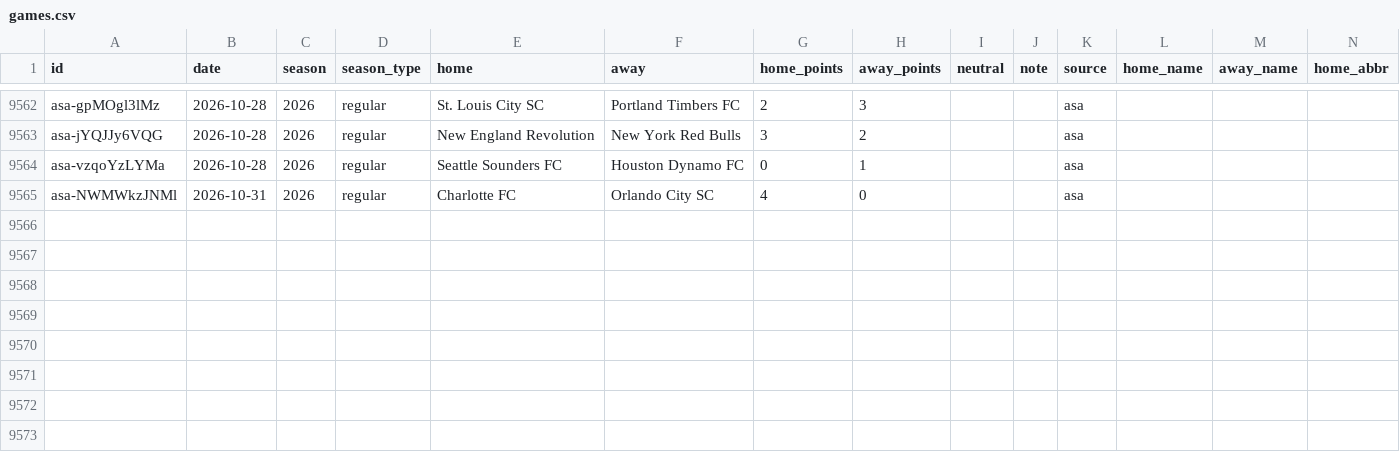
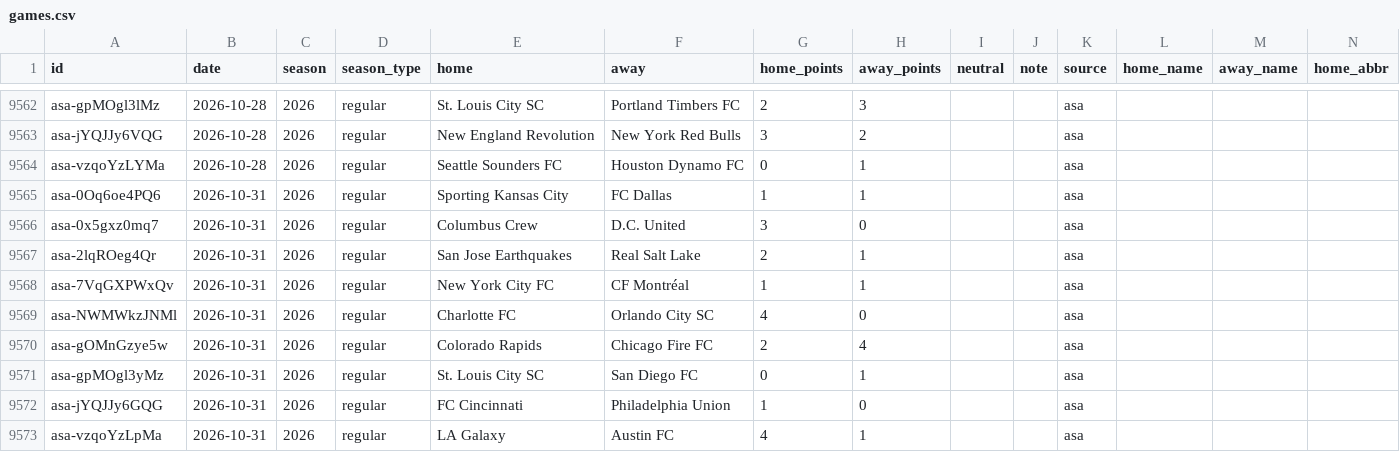
Before and after one commit to rjr5021/belt-holders, a CSV file: data/mls/games.csv, drawn as a sheet; only a part is shown, gaps mark what is left out; rows hold the shown columns only; the diff names each change by its address in the sheet, - before the commit and + after, or states it on an @@ line.

```diff
--- a/data/mls/games.csv
+++ b/data/mls/games.csv
+row 9565: asa-0Oq6oe4PQ6 | 2026-10-31 | 2026 | regular | Sporting Kansas City | FC Dallas | 1 | 1 |  |  | asa
+row 9566: asa-0x5gxz0mq7 | 2026-10-31 | 2026 | regular | Columbus Crew | D.C. United | 3 | 0 |  |  | asa
+row 9567: asa-2lqROeg4Qr | 2026-10-31 | 2026 | regular | San Jose Earthquakes | Real Salt Lake | 2 | 1 |  |  | asa
+row 9568: asa-7VqGXPWxQv | 2026-10-31 | 2026 | regular | New York City FC | CF Montréal | 1 | 1 |  |  | asa
+row 9570: asa-gOMnGzye5w | 2026-10-31 | 2026 | regular | Colorado Rapids | Chicago Fire FC | 2 | 4 |  |  | asa
+row 9571: asa-gpMOgl3yMz | 2026-10-31 | 2026 | regular | St. Louis City SC | San Diego FC | 0 | 1 |  |  | asa
+row 9572: asa-jYQJJy6GQG | 2026-10-31 | 2026 | regular | FC Cincinnati | Philadelphia Union | 1 | 0 |  |  | asa
+row 9573: asa-vzqoYzLpMa | 2026-10-31 | 2026 | regular | LA Galaxy | Austin FC | 4 | 1 |  |  | asa
```
Also changed, not shown: data/cfl/games.csv, data/ligamx/games.csv, 12 other files.
